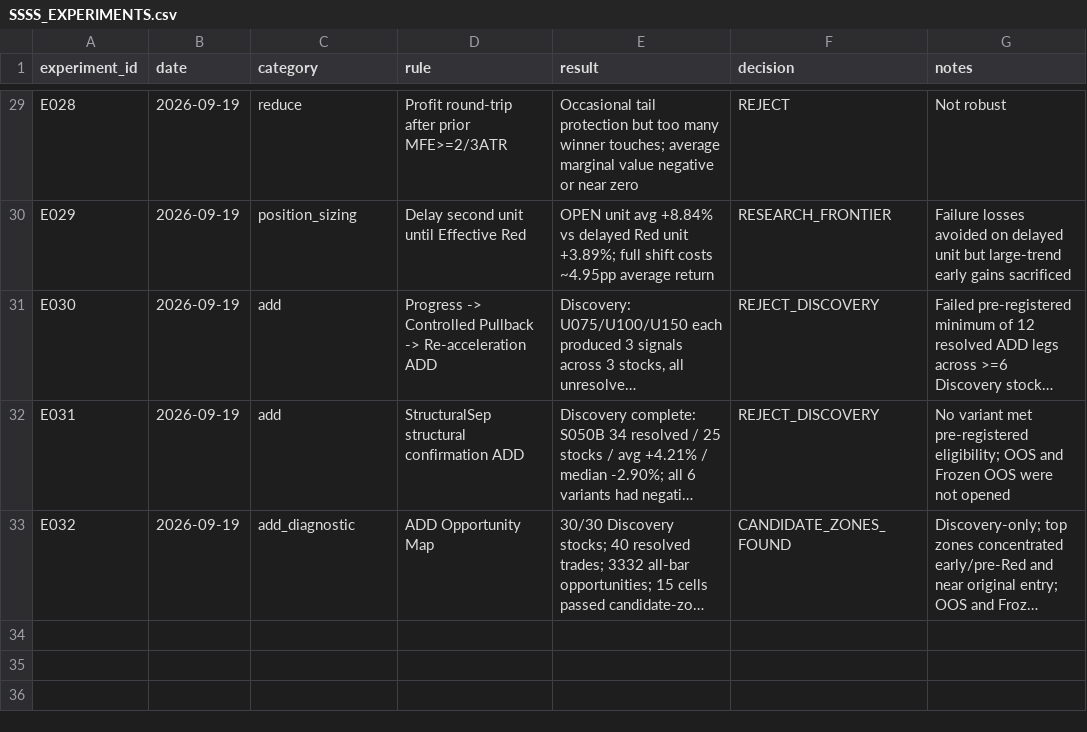
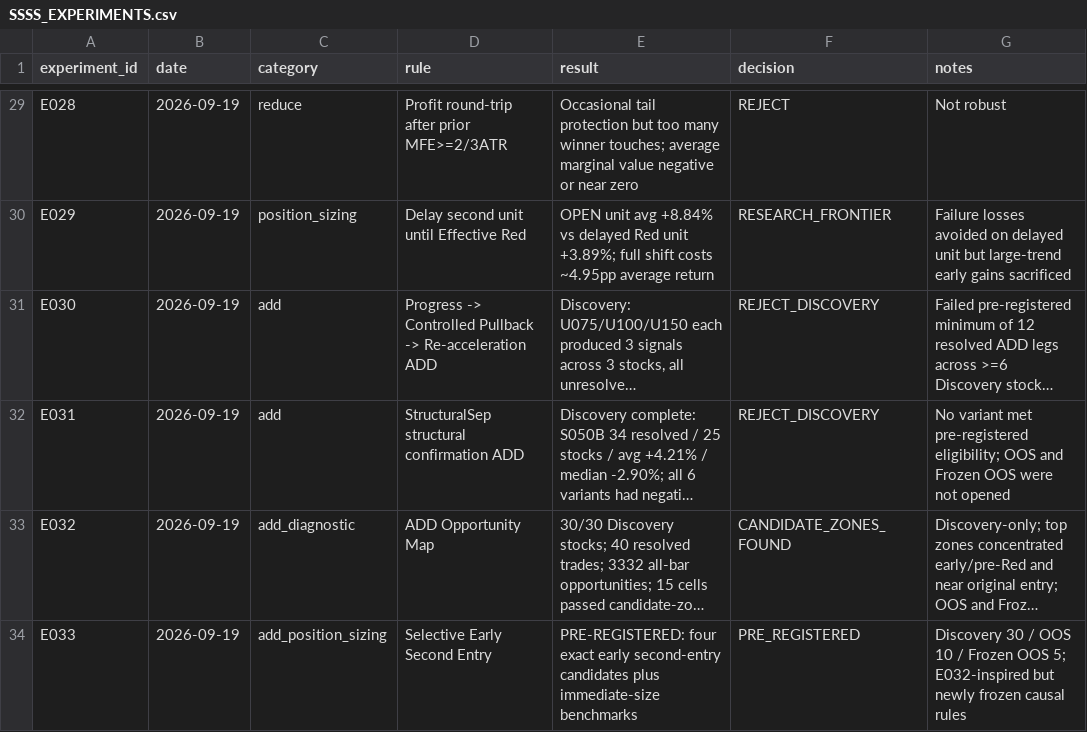
Before and after one commit to kuashan/siftalpha-research, a CSV file: research/ssss/SSSS_EXPERIMENTS.csv, drawn as a sheet; only a part is shown, gaps mark what is left out; long unchanged cells end in …; the diff names each change by its address in the sheet, - before the commit and + after, or states it on an @@ line.

Commit message:
research: register E033 before results

```diff
--- a/research/ssss/SSSS_EXPERIMENTS.csv
+++ b/research/ssss/SSSS_EXPERIMENTS.csv
+row 34: E033 | 2026-09-19 | add_position_sizing | Selective Early Second Entry | PRE-REGISTERED: four exact early second-entry candidates plus immediate-size benchmarks | PRE_REGISTERED | Discovery 30 / OOS 10 / Frozen OOS 5; E032-inspired but newly frozen causal rules
```
